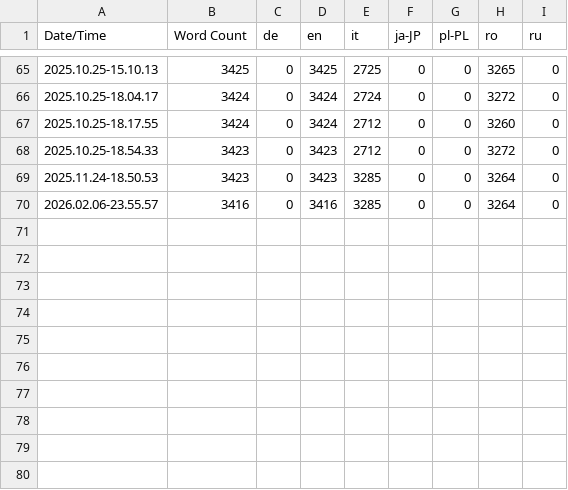
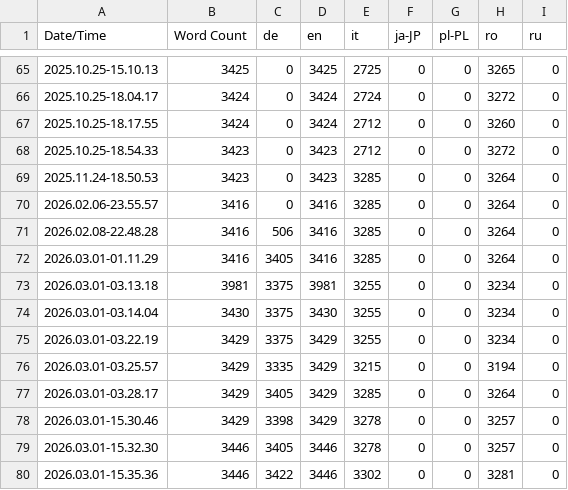
Before and after one commit to dabardibid/Budget-Backrooms, a CSV file: Content/Localization/Game/Game.csv, drawn as a sheet; only a part is shown, gaps mark what is left out; the diff names each change by its address in the sheet, - before the commit and + after, or states it on an @@ line.

Commit message:
[*] UI fixes to further scale German localization better.

```diff
--- a/Content/Localization/Game/Game.csv
+++ b/Content/Localization/Game/Game.csv
+row 71: 2026.02.08-22.48.28 | 3416 | 506 | 3416 | 3285 | 0 | 0 | 3264 | 0
+row 72: 2026.03.01-01.11.29 | 3416 | 3405 | 3416 | 3285 | 0 | 0 | 3264 | 0
+row 73: 2026.03.01-03.13.18 | 3981 | 3375 | 3981 | 3255 | 0 | 0 | 3234 | 0
+row 74: 2026.03.01-03.14.04 | 3430 | 3375 | 3430 | 3255 | 0 | 0 | 3234 | 0
+row 75: 2026.03.01-03.22.19 | 3429 | 3375 | 3429 | 3255 | 0 | 0 | 3234 | 0
+row 76: 2026.03.01-03.25.57 | 3429 | 3335 | 3429 | 3215 | 0 | 0 | 3194 | 0
+row 77: 2026.03.01-03.28.17 | 3429 | 3405 | 3429 | 3285 | 0 | 0 | 3264 | 0
+row 78: 2026.03.01-15.30.46 | 3429 | 3398 | 3429 | 3278 | 0 | 0 | 3257 | 0
+row 79: 2026.03.01-15.32.30 | 3446 | 3405 | 3446 | 3278 | 0 | 0 | 3257 | 0
+row 80: 2026.03.01-15.35.36 | 3446 | 3422 | 3446 | 3302 | 0 | 0 | 3281 | 0
```
Also changed, not shown: 58 other files.
